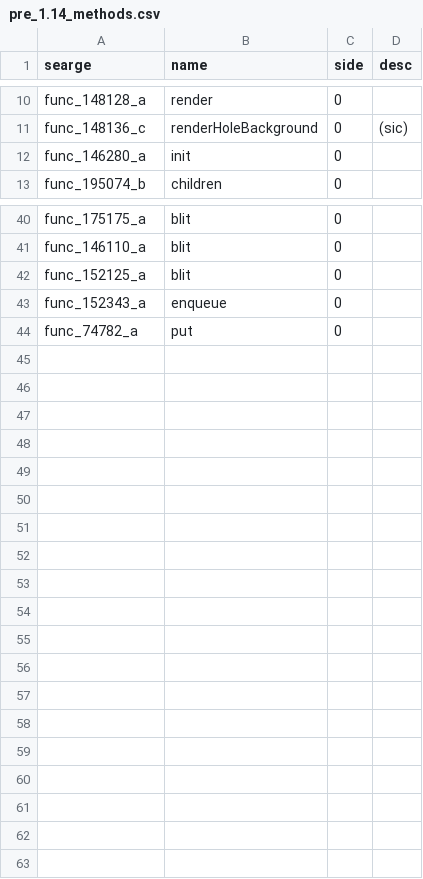
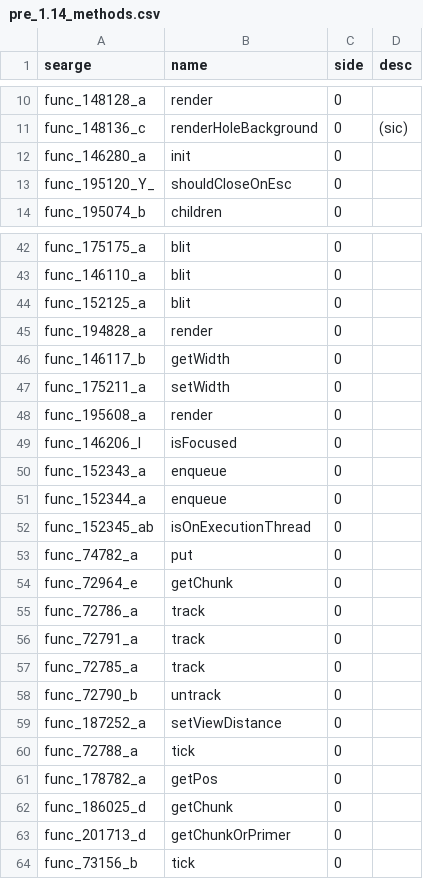
Before and after one commit to Pokechu22/WorldDownloader, a CSV file: srgs/pre_1.14_methods.csv, drawn as a sheet; only a part is shown, gaps mark what is left out; the diff covers the shown part only.

```diff
--- a/srgs/pre_1.14_methods.csv
+++ b/srgs/pre_1.14_methods.csv
@@ -12,2 +12,3 @@ func_148136_c,renderHoleBackground,0,(sic)
 func_146280_a,init,0,
+func_195120_Y_,shouldCloseOnEsc,0,
 func_195074_b,children,0,
@@ -42,3 +44,21 @@ func_146110_a,blit,0,
 func_152125_a,blit,0,
+func_194828_a,render,0,
+func_146117_b,getWidth,0,
+func_175211_a,setWidth,0,
+func_195608_a,render,0,
+func_146206_l,isFocused,0,
 func_152343_a,enqueue,0,
+func_152344_a,enqueue,0,
+func_152345_ab,isOnExecutionThread,0,
 func_74782_a,put,0,
+func_72964_e,getChunk,0,
+func_72786_a,track,0,
+func_72791_a,track,0,
+func_72785_a,track,0,
+func_72790_b,untrack,0,
+func_187252_a,setViewDistance,0,
+func_72788_a,tick,0,
+func_178782_a,getPos,0,
+func_186025_d,getChunk,0,
+func_201713_d,getChunkOrPrimer,0,
+func_73156_b,tick,0,
```
Also changed, not shown: 1 added row elsewhere in this file, srgs/pre_1.14_fields.csv.
